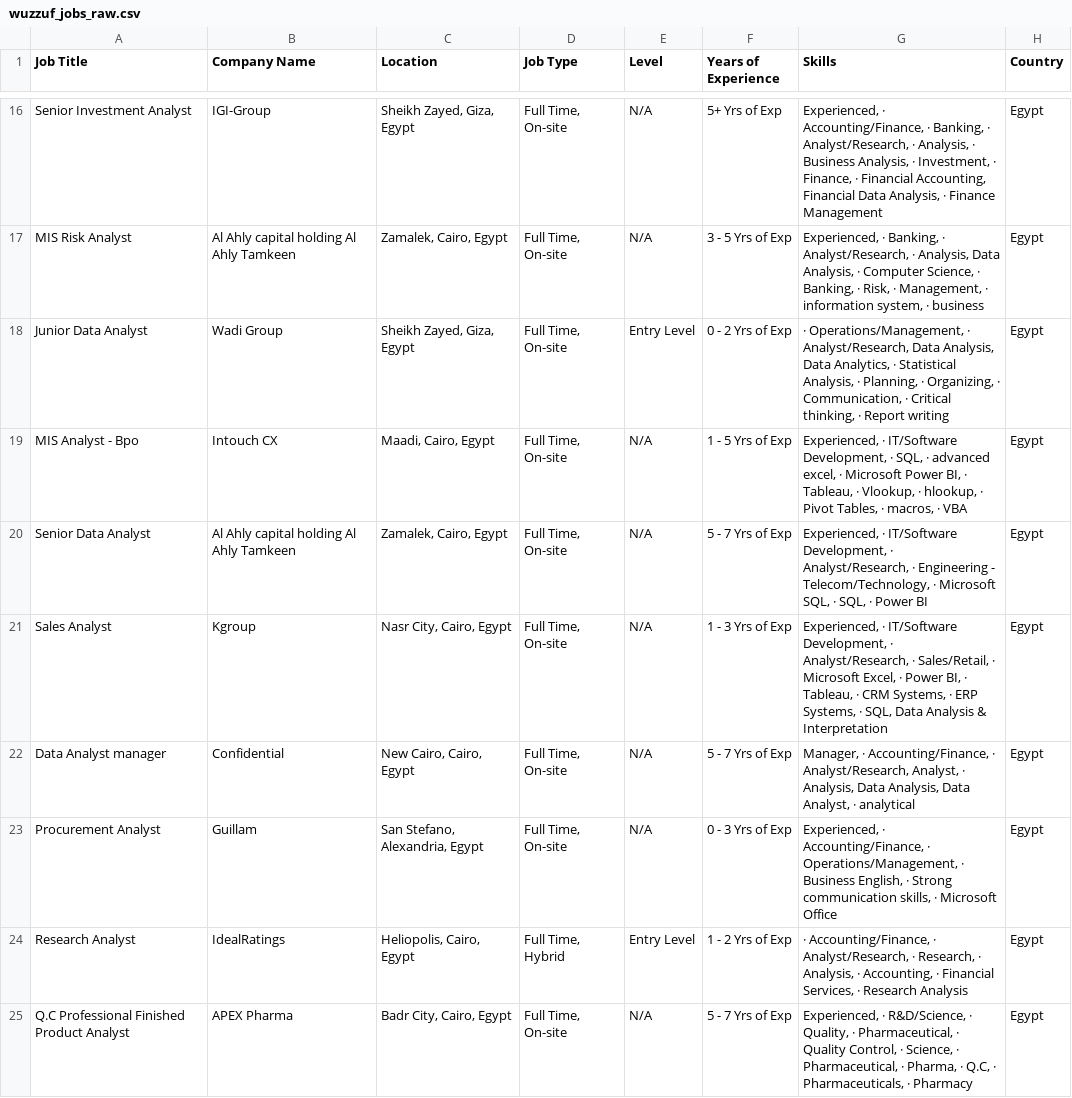
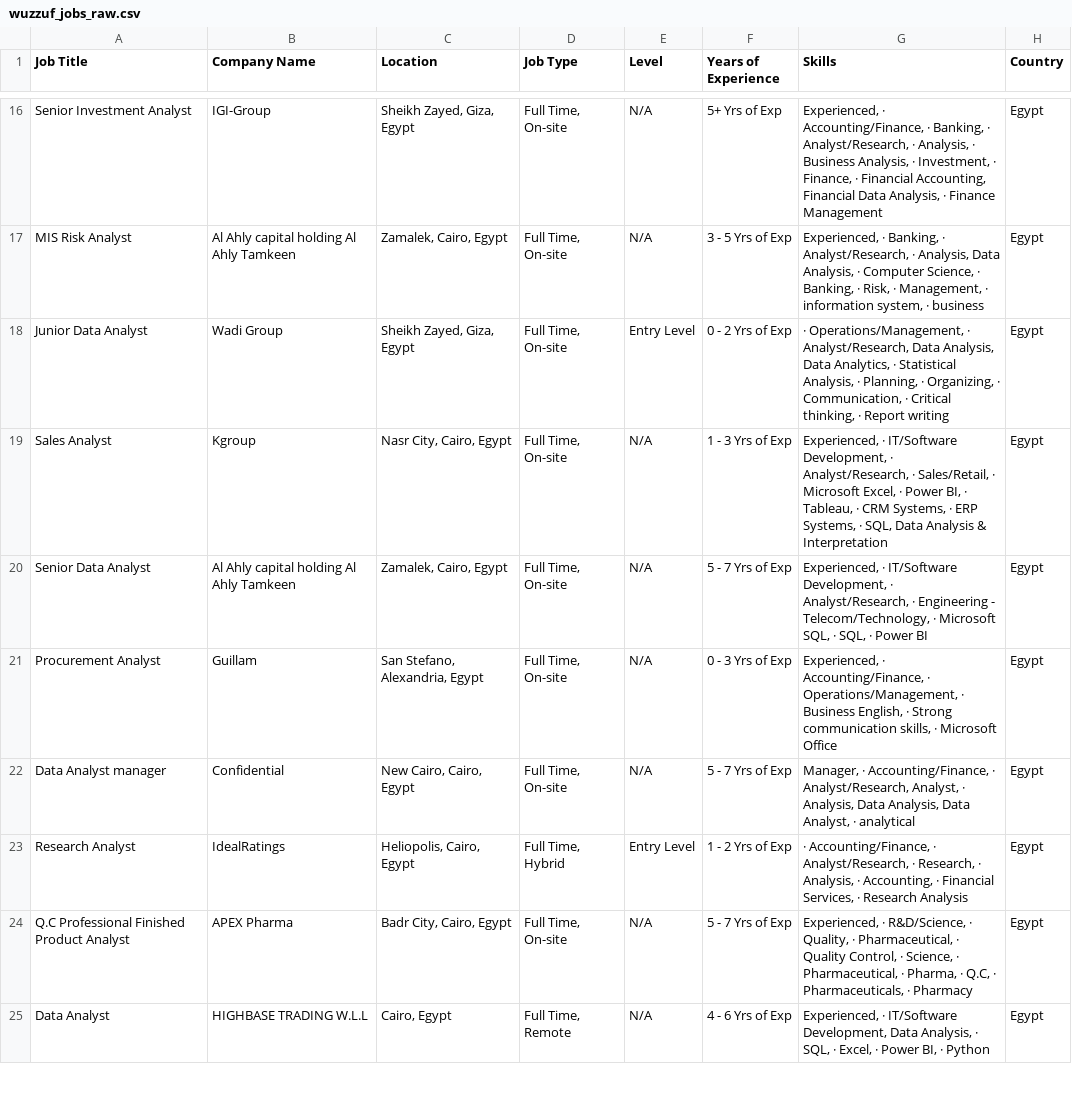
Before and after one commit to ahmedtarek-mel/Wuzzuf-Job-Market-Analysis, a CSV file: data/wuzzuf_jobs_raw.csv, drawn as a sheet; only a part is shown, gaps mark what is left out; the shorter side is filled out with more unchanged rows; the diff covers the shown part only.

```diff
--- a/data/wuzzuf_jobs_raw.csv
+++ b/data/wuzzuf_jobs_raw.csv
@@ -18,7 +18,6 @@ MIS Risk Analyst,Al Ahly capital holding Al Ahly Tamkeen,"Zamalek, Cairo, Egypt"
 Junior Data Analyst,Wadi Group,"Sheikh Zayed, Giza, Egypt","Full Time, On-site",Entry Level, 0 - 2 Yrs of Exp,"· Operations/Management, · Analyst/Research, Data Analysis, Data Analytics, · Statistical Analysis, · Planning, · Organizing, · Communication, · Critical thinking, · Report writing",Egypt
-MIS Analyst - Bpo,Intouch CX ,"Maadi, Cairo, Egypt","Full Time, On-site",N/A, 1 - 5 Yrs of Exp,"Experienced, · IT/Software Development, · SQL, · advanced excel, · Microsoft Power BI, · Tableau, · Vlookup, · hlookup, · Pivot Tables, · macros, · VBA",Egypt
+Sales Analyst,Kgroup,"Nasr City, Cairo, Egypt","Full Time, On-site",N/A, 1 - 3 Yrs of Exp,"Experienced, · IT/Software Development, · Analyst/Research, · Sales/Retail, · Microsoft Excel, · Power BI, · Tableau, · CRM Systems, · ERP Systems, · SQL, Data Analysis & Interpretation",Egypt
 Senior Data Analyst,Al Ahly capital holding Al Ahly Tamkeen,"Zamalek, Cairo, Egypt","Full Time, On-site",N/A, 5 - 7 Yrs of Exp,"Experienced, · IT/Software Development, · Analyst/Research, · Engineering - Telecom/Technology, · Microsoft SQL, · SQL, · Power BI",Egypt
-Sales Analyst,Kgroup,"Nasr City, Cairo, Egypt","Full Time, On-site",N/A, 1 - 3 Yrs of Exp,"Experienced, · IT/Software Development, · Analyst/Research, · Sales/Retail, · Microsoft Excel, · Power BI, · Tableau, · CRM Systems, · ERP Systems, · SQL, Data Analysis & Interpretation",Egypt
+Procurement Analyst,Guillam,"San Stefano, Alexandria, Egypt","Full Time, On-site",N/A, 0 - 3 Yrs of Exp,"Experienced, · Accounting/Finance, · Operations/Management, · Business English, · Strong communication skills, · Microsoft Office",Egypt
 Data Analyst manager,Confidential,"New Cairo, Cairo, Egypt","Full Time, On-site",N/A, 5 - 7 Yrs of Exp,"Manager, · Accounting/Finance, · Analyst/Research, Analyst, · Analysis, Data Analysis, Data Analyst, · analytical",Egypt
-Procurement Analyst,Guillam,"San Stefano, Alexandria, Egypt","Full Time, On-site",N/A, 0 - 3 Yrs of Exp,"Experienced, · Accounting/Finance, · Operations/Management, · Business English, · Strong communication skills, · Microsoft Office",Egypt
 Research Analyst,IdealRatings,"Heliopolis, Cairo, Egypt","Full Time, Hybrid",Entry Level, 1 - 2 Yrs of Exp,"· Accounting/Finance, · Analyst/Research, · Research, · Analysis, · Accounting, · Financial Services, · Research Analysis",Egypt
```
Also changed, not shown: 10 added rows, 6 removed rows, 3 moved rows and 6 edited cells elsewhere in this file.
